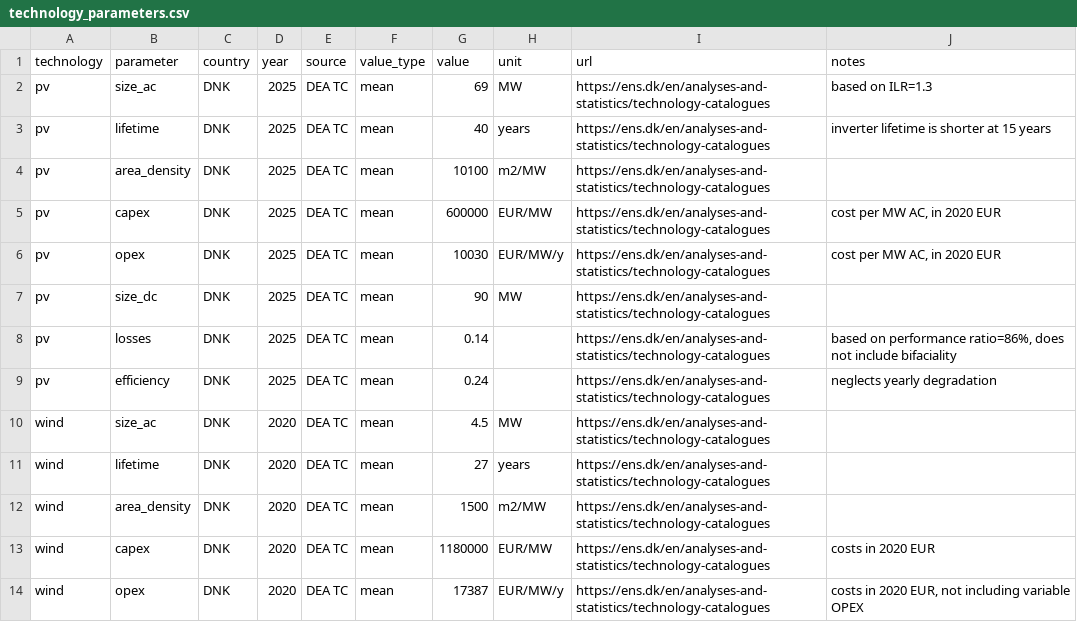
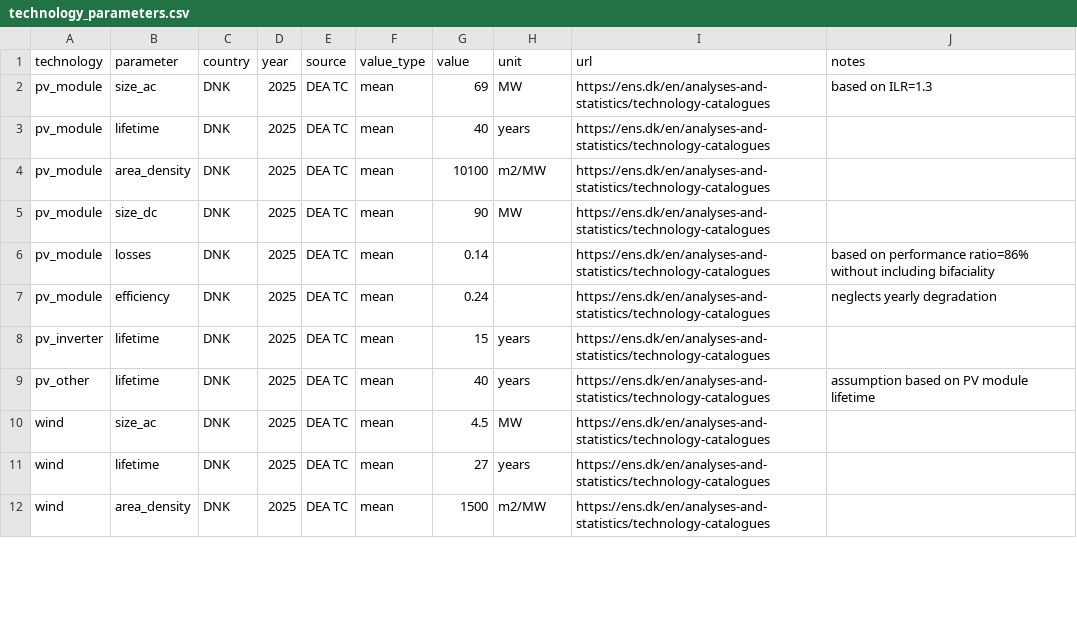
Before and after one commit to jennaiori/shipp, a CSV file: wrapper/technology_parameters.csv, drawn as a sheet; only a part is shown; the diff covers the shown part only.

Commit message:
added more solid parameters and changed runner to allow environmental optimization
split parameters into costs/emissions and technical parameters, changed runner and input functions to handle either economic or environmental optimization

```diff
--- a/wrapper/technology_parameters.csv
+++ b/wrapper/technology_parameters.csv
@@ -1,14 +1,12 @@
 technology,parameter,country,year,source,value_type,value,unit,url,notes
-pv,size_ac,DNK,2025,DEA TC,mean,69,MW,https://ens.dk/en/analyses-and-statistics/technology-catalogues,based on ILR=1.3
-pv,lifetime,DNK,2025,DEA TC,mean,40,years,https://ens.dk/en/analyses-and-statistics/technology-catalogues,inverter lifetime is shorter at 15 years
-pv,area_density,DNK,2025,DEA TC,mean,10100,m2/MW,https://ens.dk/en/analyses-and-statistics/technology-catalogues,
-pv,capex,DNK,2025,DEA TC,mean,600000,EUR/MW,https://ens.dk/en/analyses-and-statistics/technology-catalogues,"cost per MW AC, in 2020 EUR"
-pv,opex,DNK,2025,DEA TC,mean,10030,EUR/MW/y,https://ens.dk/en/analyses-and-statistics/technology-catalogues,"cost per MW AC, in 2020 EUR"
-pv,size_dc,DNK,2025,DEA TC,mean,90,MW,https://ens.dk/en/analyses-and-statistics/technology-catalogues,
-pv,losses,DNK,2025,DEA TC,mean,0.14,,https://ens.dk/en/analyses-and-statistics/technology-catalogues,"based on performance ratio=86%, does not include bifaciality"
-pv,efficiency,DNK,2025,DEA TC,mean,0.24,,https://ens.dk/en/analyses-and-statistics/technology-catalogues,neglects yearly degradation
-wind,size_ac,DNK,2020,DEA TC,mean,4.5,MW,https://ens.dk/en/analyses-and-statistics/technology-catalogues,
-wind,lifetime,DNK,2020,DEA TC,mean,27,years,https://ens.dk/en/analyses-and-statistics/technology-catalogues,
-wind,area_density,DNK,2020,DEA TC,mean,1500,m2/MW,https://ens.dk/en/analyses-and-statistics/technology-catalogues,
-wind,capex,DNK,2020,DEA TC,mean,1180000,EUR/MW,https://ens.dk/en/analyses-and-statistics/technology-catalogues,costs in 2020 EUR
-wind,opex,DNK,2020,DEA TC,mean,17387,EUR/MW/y,https://ens.dk/en/analyses-and-statistics/technology-catalogues,"costs in 2020 EUR, not including variable OPEX"
+pv_module,size_ac,DNK,2025,DEA TC,mean,69,MW,https://ens.dk/en/analyses-and-statistics/technology-catalogues,based on ILR=1.3
+pv_module,lifetime,DNK,2025,DEA TC,mean,40,years,https://ens.dk/en/analyses-and-statistics/technology-catalogues,
+pv_module,area_density,DNK,2025,DEA TC,mean,10100,m2/MW,https://ens.dk/en/analyses-and-statistics/technology-catalogues,
+pv_module,size_dc,DNK,2025,DEA TC,mean,90,MW,https://ens.dk/en/analyses-and-statistics/technology-catalogues,
+pv_module,losses,DNK,2025,DEA TC,mean,0.14,,https://ens.dk/en/analyses-and-statistics/technology-catalogues,based on performance ratio=86% without including bifaciality
+pv_module,efficiency,DNK,2025,DEA TC,mean,0.24,,https://ens.dk/en/analyses-and-statistics/technology-catalogues,neglects yearly degradation
+pv_inverter,lifetime,DNK,2025,DEA TC,mean,15,years,https://ens.dk/en/analyses-and-statistics/technology-catalogues,
+pv_other,lifetime,DNK,2025,DEA TC,mean,40,years,https://ens.dk/en/analyses-and-statistics/technology-catalogues,assumption based on PV module lifetime
+wind,size_ac,DNK,2025,DEA TC,mean,4.5,MW,https://ens.dk/en/analyses-and-statistics/technology-catalogues,
+wind,lifetime,DNK,2025,DEA TC,mean,27,years,https://ens.dk/en/analyses-and-statistics/technology-catalogues,
+wind,area_density,DNK,2025,DEA TC,mean,1500,m2/MW,https://ens.dk/en/analyses-and-statistics/technology-catalogues,
```
Also changed, not shown: 10 added rows and 24 edited cells elsewhere in this file, 4 other files.
